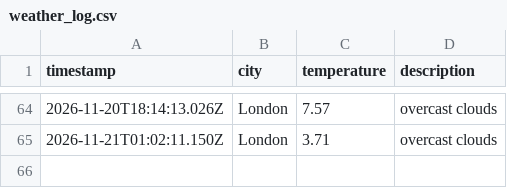
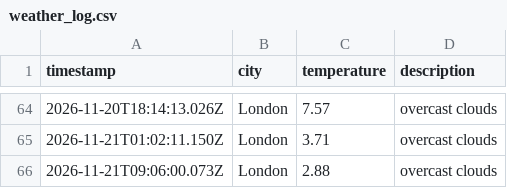
Before and after one commit to kimlxnh/weather_dataOps, a CSV file: data/weather_log.csv, drawn as a sheet; only a part is shown, gaps mark what is left out; the diff names each change by its address in the sheet, - before the commit and + after, or states it on an @@ line.

```diff
--- a/data/weather_log.csv
+++ b/data/weather_log.csv
+row 66: 2026-11-21T09:06:00.073Z | London | 2.88 | overcast clouds
```
Also changed, not shown: 1 other file.
